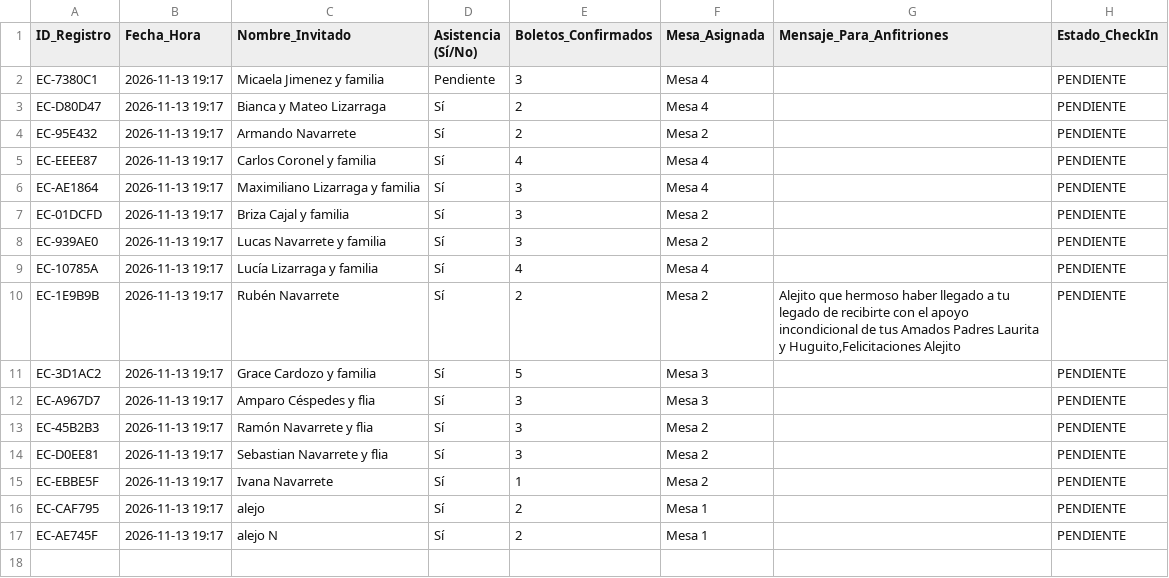
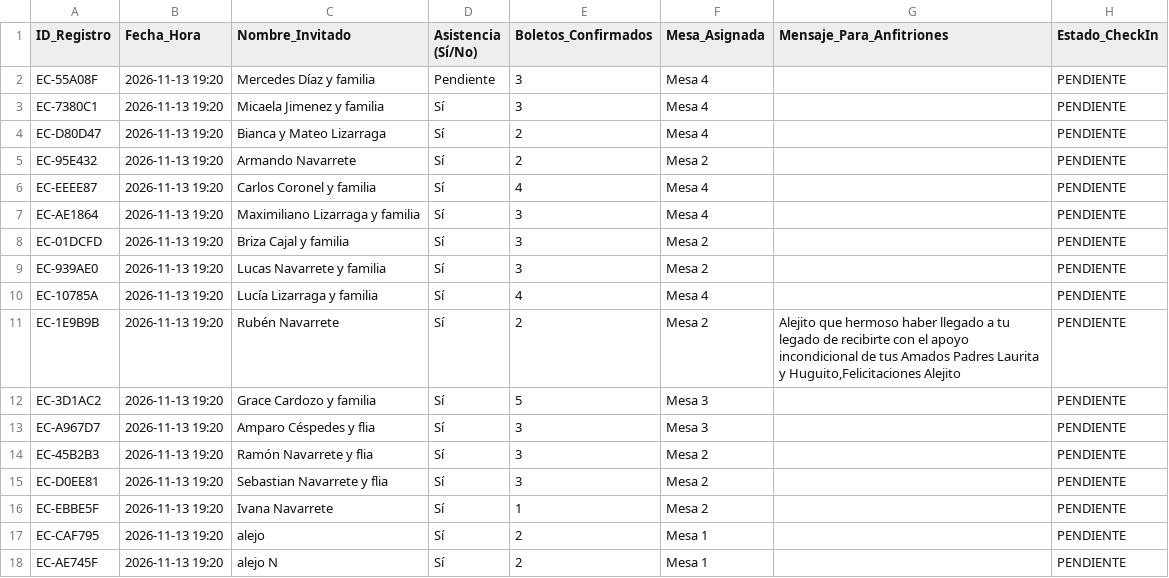
Before and after one commit to eventcraft-ai/invitations, a CSV file: alejo-navarrete-c8d87c/invitados.csv, drawn as a sheet.

Commit message:
Update Guest Excel (alejo-navarrete-c8d87c): 17 families

```diff
--- a/alejo-navarrete-c8d87c/invitados.csv
+++ b/alejo-navarrete-c8d87c/invitados.csv
@@ -1,17 +1,18 @@
 ID_Registro,Fecha_Hora,Nombre_Invitado,Asistencia (Sí/No),Boletos_Confirmados,Mesa_Asignada,Mensaje_Para_Anfitriones,Estado_CheckIn
-"EC-7380C1","2026-11-13 19:17","Micaela Jimenez y familia","Pendiente",3,"Mesa 4","","PENDIENTE"
-"EC-D80D47","2026-11-13 19:17","Bianca y Mateo Lizarraga","Sí",2,"Mesa 4","","PENDIENTE"
-"EC-95E432","2026-11-13 19:17","Armando Navarrete","Sí",2,"Mesa 2","","PENDIENTE"
-"EC-EEEE87","2026-11-13 19:17","Carlos Coronel y familia","Sí",4,"Mesa 4","","PENDIENTE"
-"EC-AE1864","2026-11-13 19:17","Maximiliano Lizarraga y familia","Sí",3,"Mesa 4","","PENDIENTE"
-"EC-01DCFD","2026-11-13 19:17","Briza Cajal y familia","Sí",3,"Mesa 2","","PENDIENTE"
-"EC-939AE0","2026-11-13 19:17","Lucas Navarrete y familia","Sí",3,"Mesa 2","","PENDIENTE"
-"EC-10785A","2026-11-13 19:17","Lucía Lizarraga y familia","Sí",4,"Mesa 4","","PENDIENTE"
-"EC-1E9B9B","2026-11-13 19:17","Rubén Navarrete","Sí",2,"Mesa 2","Alejito que hermoso haber llegado a tu legado de recibirte con el apoyo incondicional de tus Amados Padres Laurita y Huguito,Felicitaciones Alejito","PENDIENTE"
-"EC-3D1AC2","2026-11-13 19:17","Grace Cardozo y familia","Sí",5,"Mesa 3","","PENDIENTE"
-"EC-A967D7","2026-11-13 19:17","Amparo Céspedes y flia","Sí",3,"Mesa 3","","PENDIENTE"
-"EC-45B2B3","2026-11-13 19:17","Ramón Navarrete y flia","Sí",3,"Mesa 2","","PENDIENTE"
-"EC-D0EE81","2026-11-13 19:17","Sebastian Navarrete y flia","Sí",3,"Mesa 2","","PENDIENTE"
-"EC-EBBE5F","2026-11-13 19:17","Ivana Navarrete","Sí",1,"Mesa 2","","PENDIENTE"
-"EC-CAF795","2026-11-13 19:17","alejo","Sí",2,"Mesa 1","","PENDIENTE"
-"EC-AE745F","2026-11-13 19:17","alejo N","Sí",2,"Mesa 1","","PENDIENTE"
+"EC-55A08F","2026-11-13 19:20","Mercedes Díaz y familia","Pendiente",3,"Mesa 4","","PENDIENTE"
+"EC-7380C1","2026-11-13 19:20","Micaela Jimenez y familia","Sí",3,"Mesa 4","","PENDIENTE"
+"EC-D80D47","2026-11-13 19:20","Bianca y Mateo Lizarraga","Sí",2,"Mesa 4","","PENDIENTE"
+"EC-95E432","2026-11-13 19:20","Armando Navarrete","Sí",2,"Mesa 2","","PENDIENTE"
+"EC-EEEE87","2026-11-13 19:20","Carlos Coronel y familia","Sí",4,"Mesa 4","","PENDIENTE"
+"EC-AE1864","2026-11-13 19:20","Maximiliano Lizarraga y familia","Sí",3,"Mesa 4","","PENDIENTE"
+"EC-01DCFD","2026-11-13 19:20","Briza Cajal y familia","Sí",3,"Mesa 2","","PENDIENTE"
+"EC-939AE0","2026-11-13 19:20","Lucas Navarrete y familia","Sí",3,"Mesa 2","","PENDIENTE"
+"EC-10785A","2026-11-13 19:20","Lucía Lizarraga y familia","Sí",4,"Mesa 4","","PENDIENTE"
+"EC-1E9B9B","2026-11-13 19:20","Rubén Navarrete","Sí",2,"Mesa 2","Alejito que hermoso haber llegado a tu legado de recibirte con el apoyo incondicional de tus Amados Padres Laurita y Huguito,Felicitaciones Alejito","PENDIENTE"
+"EC-3D1AC2","2026-11-13 19:20","Grace Cardozo y familia","Sí",5,"Mesa 3","","PENDIENTE"
+"EC-A967D7","2026-11-13 19:20","Amparo Céspedes y flia","Sí",3,"Mesa 3","","PENDIENTE"
+"EC-45B2B3","2026-11-13 19:20","Ramón Navarrete y flia","Sí",3,"Mesa 2","","PENDIENTE"
+"EC-D0EE81","2026-11-13 19:20","Sebastian Navarrete y flia","Sí",3,"Mesa 2","","PENDIENTE"
+"EC-EBBE5F","2026-11-13 19:20","Ivana Navarrete","Sí",1,"Mesa 2","","PENDIENTE"
+"EC-CAF795","2026-11-13 19:20","alejo","Sí",2,"Mesa 1","","PENDIENTE"
+"EC-AE745F","2026-11-13 19:20","alejo N","Sí",2,"Mesa 1","","PENDIENTE"
```
Also changed, not shown: 1 other file.
